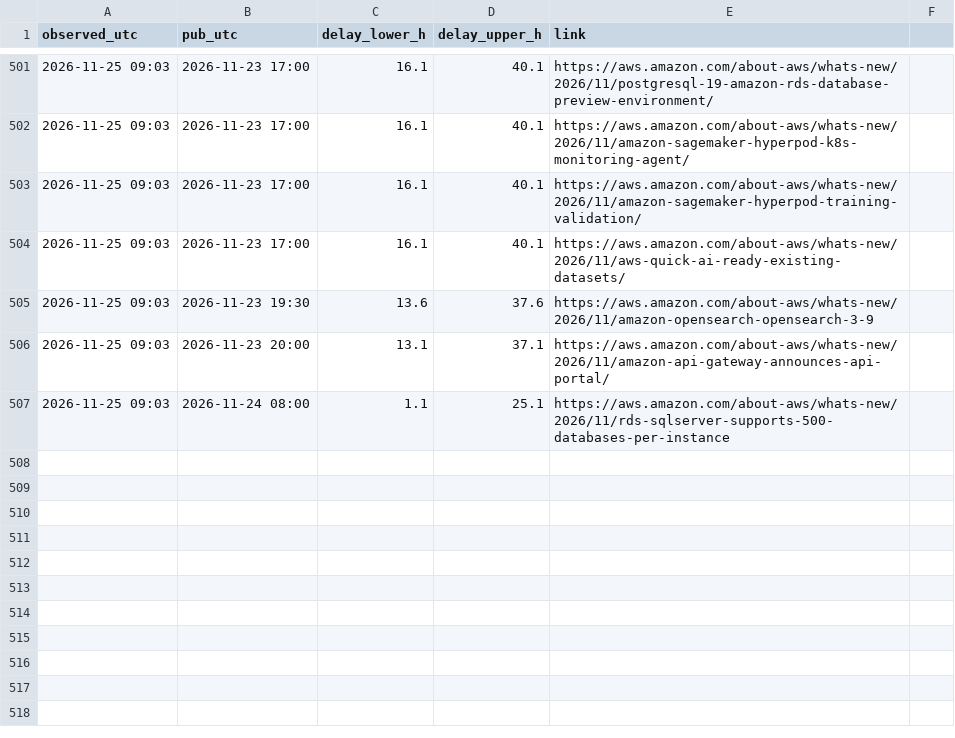
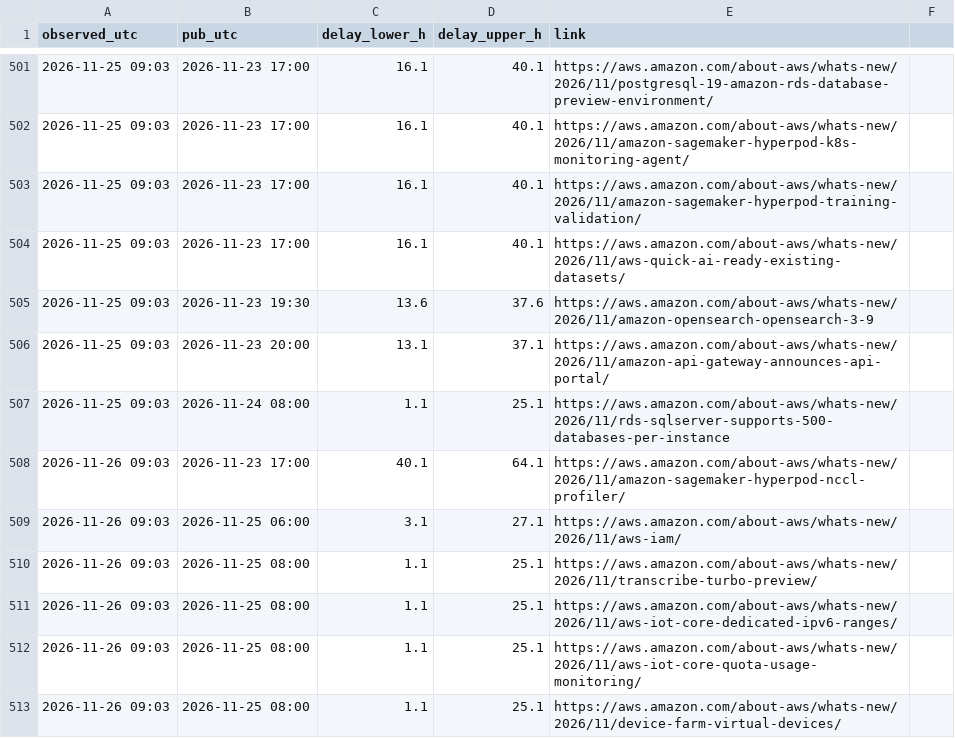
Before and after one commit to IanLiYi1996/personal-research-journal, a TSV file: aws-whats-new/backfill-delays.tsv, drawn as a sheet; only a part is shown, gaps mark what is left out; the diff names each change by its address in the sheet, - before the commit and + after, or states it on an @@ line.

```diff
--- a/aws-whats-new/backfill-delays.tsv
+++ b/aws-whats-new/backfill-delays.tsv
+row 508: 2026-11-26 09:03 | 2026-11-23 17:00 | 40.1 | 64.1 | https://aws.amazon.com/about-aws/whats-new/2026/11/amazon-sagemaker-hyperpod-nccl-profiler/
+row 509: 2026-11-26 09:03 | 2026-11-25 06:00 | 3.1 | 27.1 | https://aws.amazon.com/about-aws/whats-new/2026/11/aws-iam/
+row 510: 2026-11-26 09:03 | 2026-11-25 08:00 | 1.1 | 25.1 | https://aws.amazon.com/about-aws/whats-new/2026/11/transcribe-turbo-preview/
+row 511: 2026-11-26 09:03 | 2026-11-25 08:00 | 1.1 | 25.1 | https://aws.amazon.com/about-aws/whats-new/2026/11/aws-iot-core-dedicated-ipv6-ranges/
+row 512: 2026-11-26 09:03 | 2026-11-25 08:00 | 1.1 | 25.1 | https://aws.amazon.com/about-aws/whats-new/2026/11/aws-iot-core-quota-usage-monitoring/
+row 513: 2026-11-26 09:03 | 2026-11-25 08:00 | 1.1 | 25.1 | https://aws.amazon.com/about-aws/whats-new/2026/11/device-farm-virtual-devices/
```
Also changed, not shown: aws-whats-new/window-health.tsv, ops/run-log.tsv, 2 other files.
